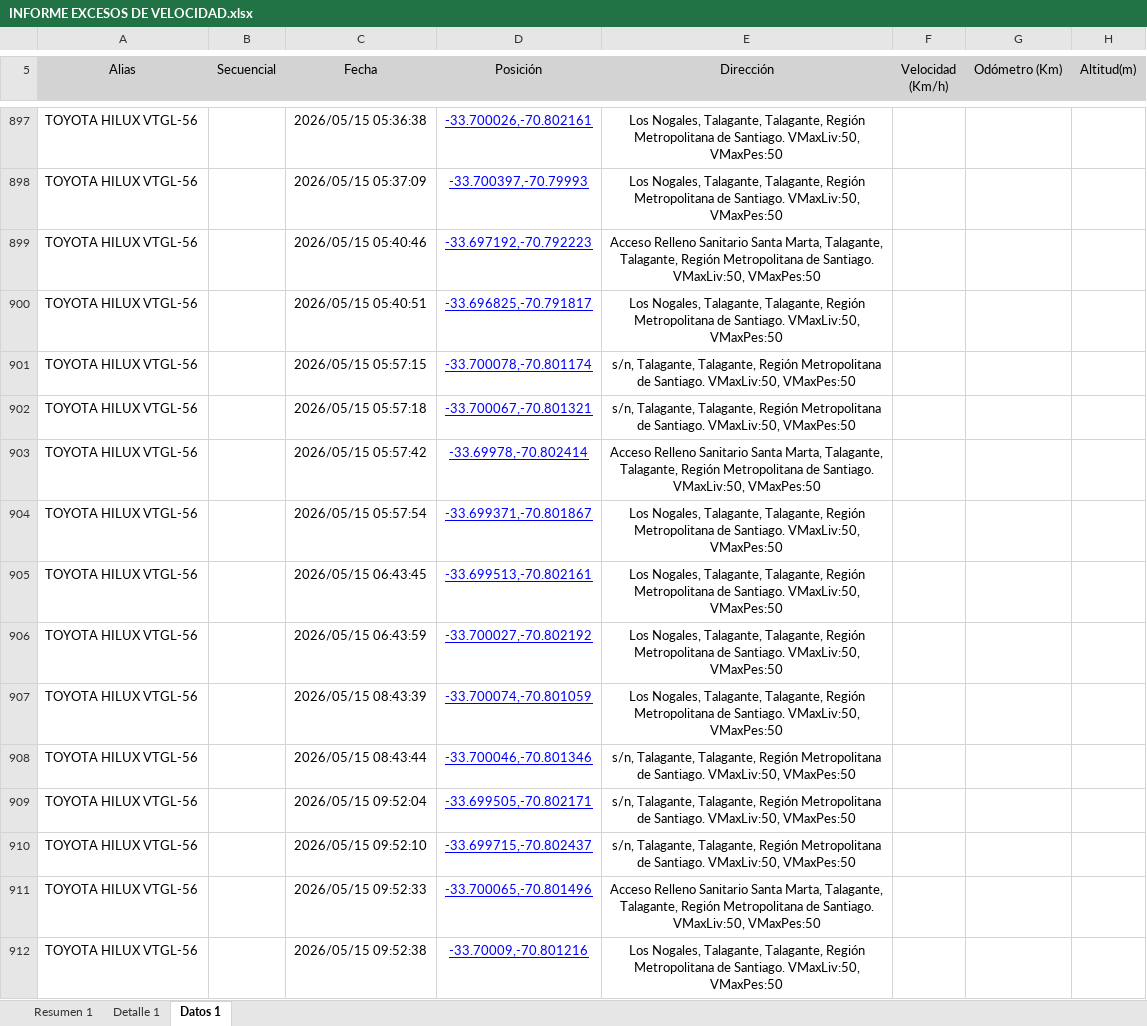
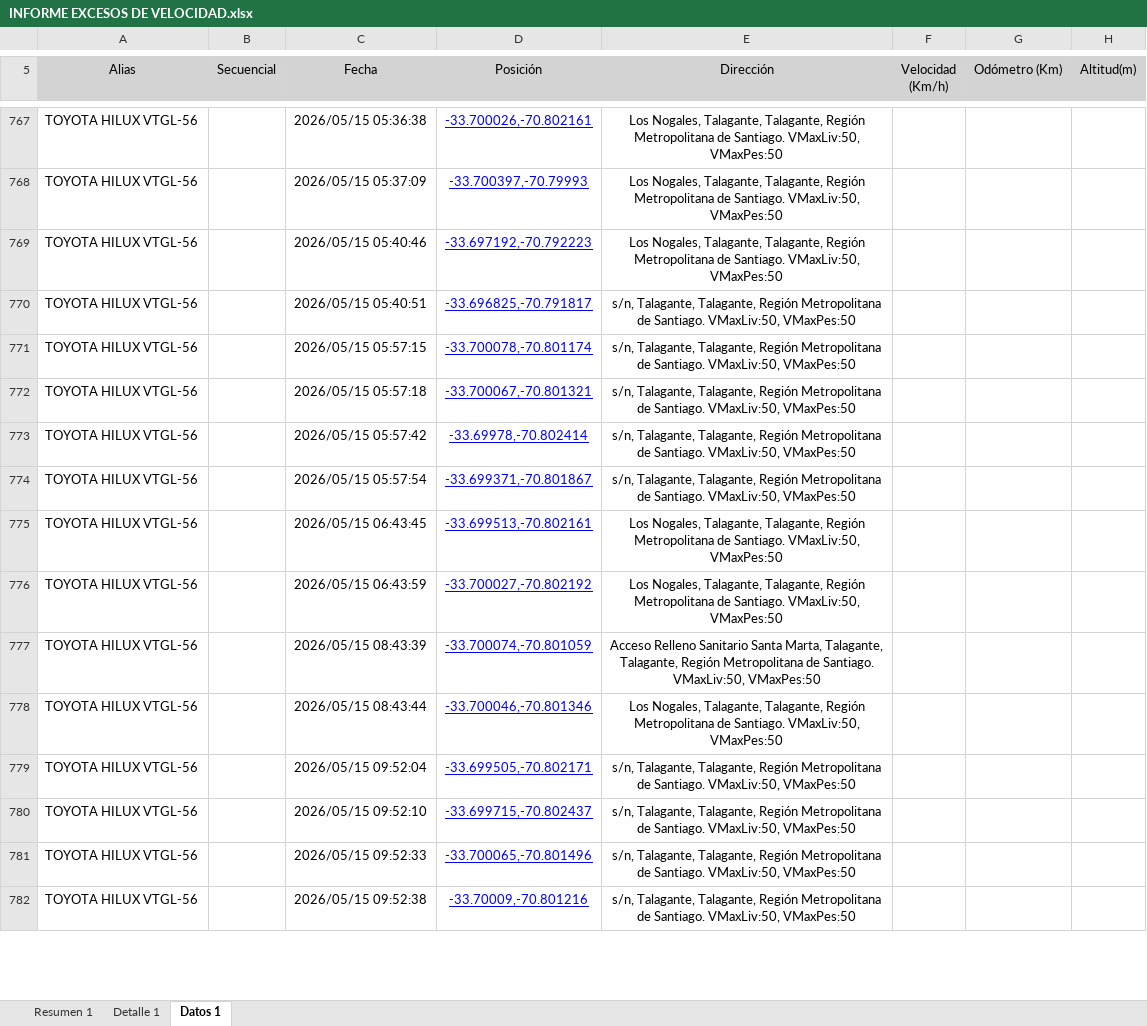
Before and after one commit to WurfelSPA/tracklink-santamarta, an Excel workbook: INFORME EXCESOS DE VELOCIDAD.xlsx, sheet Datos 1, drawn as a sheet; only a part is shown, gaps mark what is left out; values as stored, in another font and other column widths than the file's, no borders; table styles not drawn; addresses are those after the commit; the diff covers the shown part only; the diff names each change by its address in the sheet, - before the commit and + after, or states it on an @@ line.

```diff
--- a/INFORME EXCESOS DE VELOCIDAD.xlsx (sheet Datos 1)
+++ b/INFORME EXCESOS DE VELOCIDAD.xlsx (sheet Datos 1)
-E769 (Dirección): Acceso Relleno Sanitario Santa Marta, Talagante, Talagante,…
+E769 (Dirección): Los Nogales, Talagante, Talagante,…
-E770 (Dirección): Los Nogales, Talagante, Talagante,…
+E770 (Dirección): s/n, Talagante, Talagante,…
-E773 (Dirección): Acceso Relleno Sanitario Santa Marta, Talagante, Talagante,…
+E773 (Dirección): s/n, Talagante, Talagante,…
-E774 (Dirección): Los Nogales, Talagante, Talagante,…
+E774 (Dirección): s/n, Talagante, Talagante,…
-E777 (Dirección): Los Nogales, Talagante, Talagante,…
+E777 (Dirección): Acceso Relleno Sanitario Santa Marta, Talagante, Talagante,…
-E778 (Dirección): s/n, Talagante, Talagante,…
+E778 (Dirección): Los Nogales, Talagante, Talagante,…
-E781 (Dirección): Acceso Relleno Sanitario Santa Marta, Talagante, Talagante,…
+E781 (Dirección): s/n, Talagante, Talagante,…
-E782 (Dirección): Los Nogales, Talagante, Talagante,…
+E782 (Dirección): s/n, Talagante, Talagante,…
```
Also changed, not shown: 69 added rows, 140 removed rows and 579 edited cells elsewhere in this sheet, sheet Detalle 1, sheet Resumen 1.
